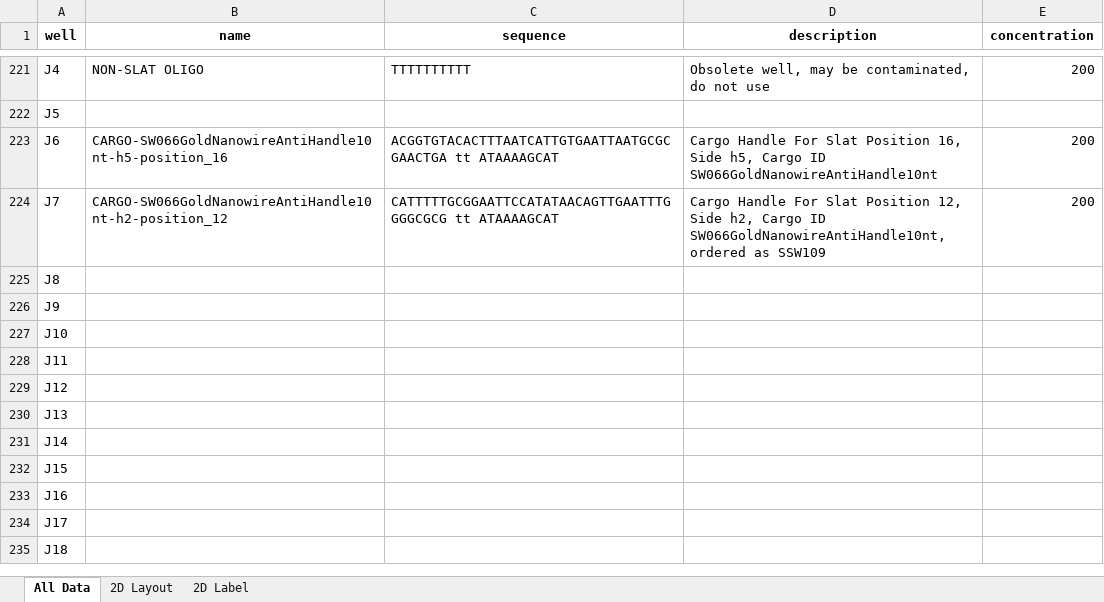
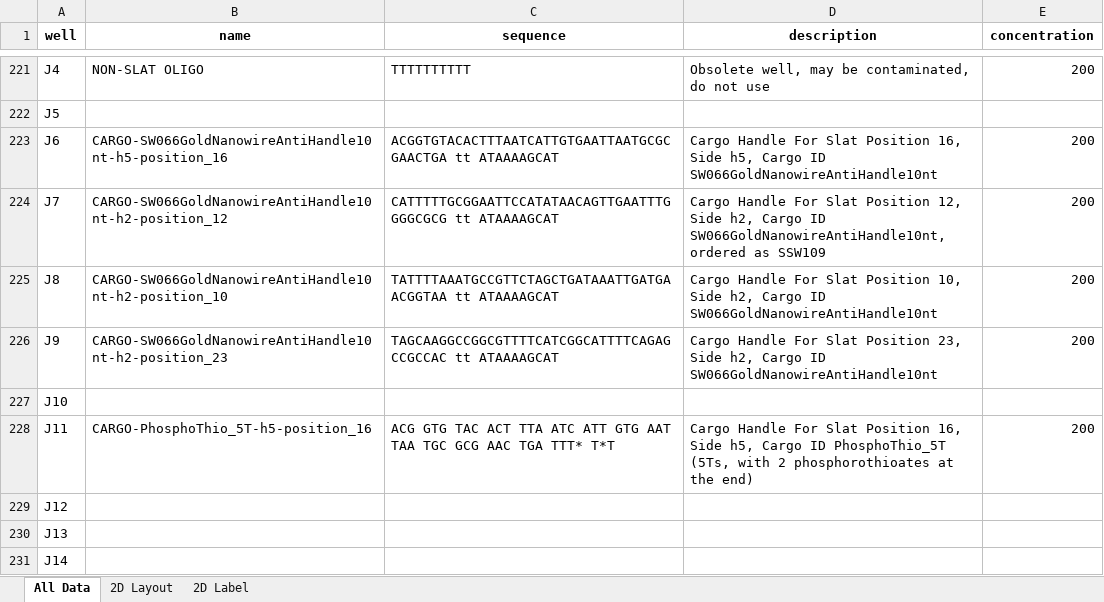
Before and after one commit to mattaq31/Hash-CAD, an Excel workbook: crisscross_kit/crisscross/dna_source_plates/cargo_plates/P3510_SSW_cnt_patterning.xlsx, sheet All Data, drawn as a sheet; only a part is shown, gaps mark what is left out; the shorter side is filled out with more unchanged rows; values as stored, in another font and other column widths than the file's, no borders; the diff names each change by its address in the sheet, - before the commit and + after, or states it on an @@ line.

Commit message:
Updated plate with new cargo handles

```diff
--- a/crisscross_kit/crisscross/dna_source_plates/cargo_plates/P3510_SSW_cnt_patterning.xlsx (sheet All Data)
+++ b/crisscross_kit/crisscross/dna_source_plates/cargo_plates/P3510_SSW_cnt_patterning.xlsx (sheet All Data)
-B225 (name): (empty)
+B225 (name): CARGO-SW066GoldNanowireAntiHandle10nt-h2-position_10
-C225 (sequence): (empty)
+C225 (sequence): TATTTTAAATGCCGTTCTAGCTGATAAATTGATGAACGGTAA tt ATAAAAGCAT
-D225 (description): (empty)
+D225 (description): Cargo Handle For Slat Position 10, Side h2, Cargo ID SW066GoldNanowireAntiHandle10nt
-E225:E226 (concentration): (empty)
+E225:E226 (concentration): 200
-B226 (name): (empty)
+B226 (name): CARGO-SW066GoldNanowireAntiHandle10nt-h2-position_23
-C226 (sequence): (empty)
+C226 (sequence): TAGCAAGGCCGGCGTTTTCATCGGCATTTTCAGAGCCGCCAC tt ATAAAAGCAT
-D226 (description): (empty)
+D226 (description): Cargo Handle For Slat Position 23, Side h2, Cargo ID SW066GoldNanowireAntiHandle10nt
-B228 (name): (empty)
+B228 (name): CARGO-PhosphoThio_5T-h5-position_16
-C228 (sequence): (empty)
+C228 (sequence): ACG GTG TAC ACT TTA ATC ATT GTG AAT TAA TGC GCG AAC TGA TTT* T*T
-D228 (description): (empty)
+D228 (description): Cargo Handle For Slat Position 16, Side h5, Cargo ID PhosphoThio_5T (5Ts, with 2 phosphorothioates at the end)
-E228 (concentration): (empty)
+E228 (concentration): 200
```
Also changed, not shown: sheet 2D Label, sheet 2D Layout.
